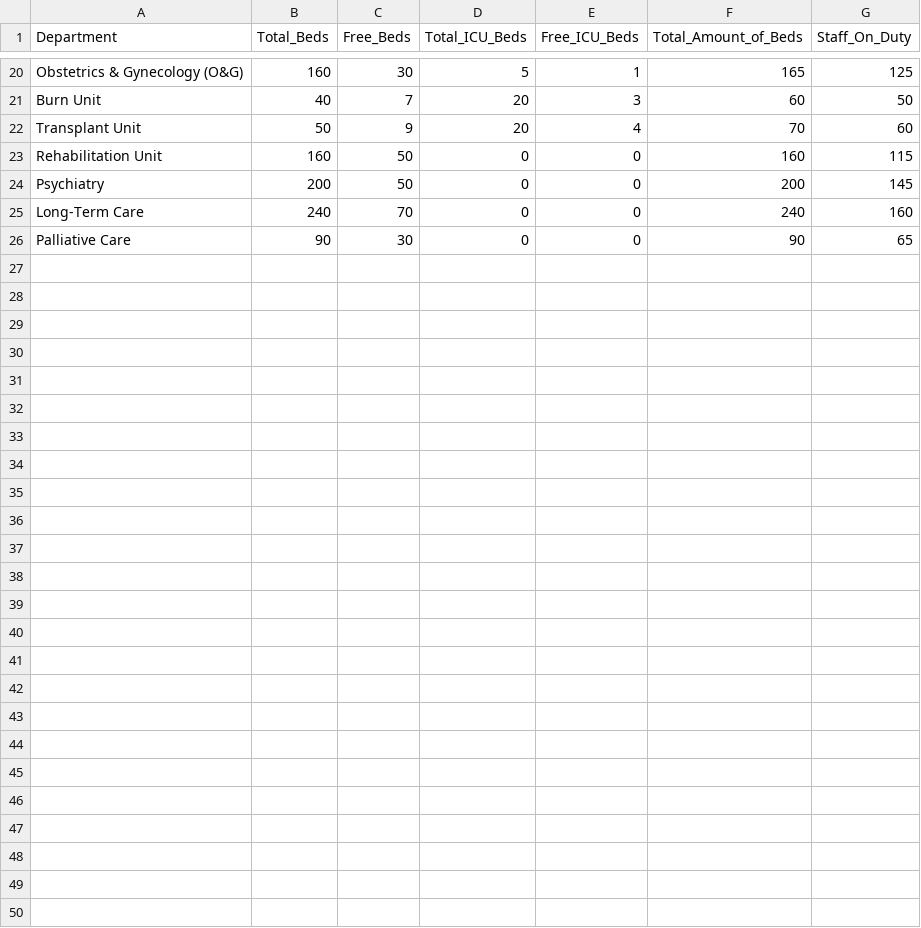
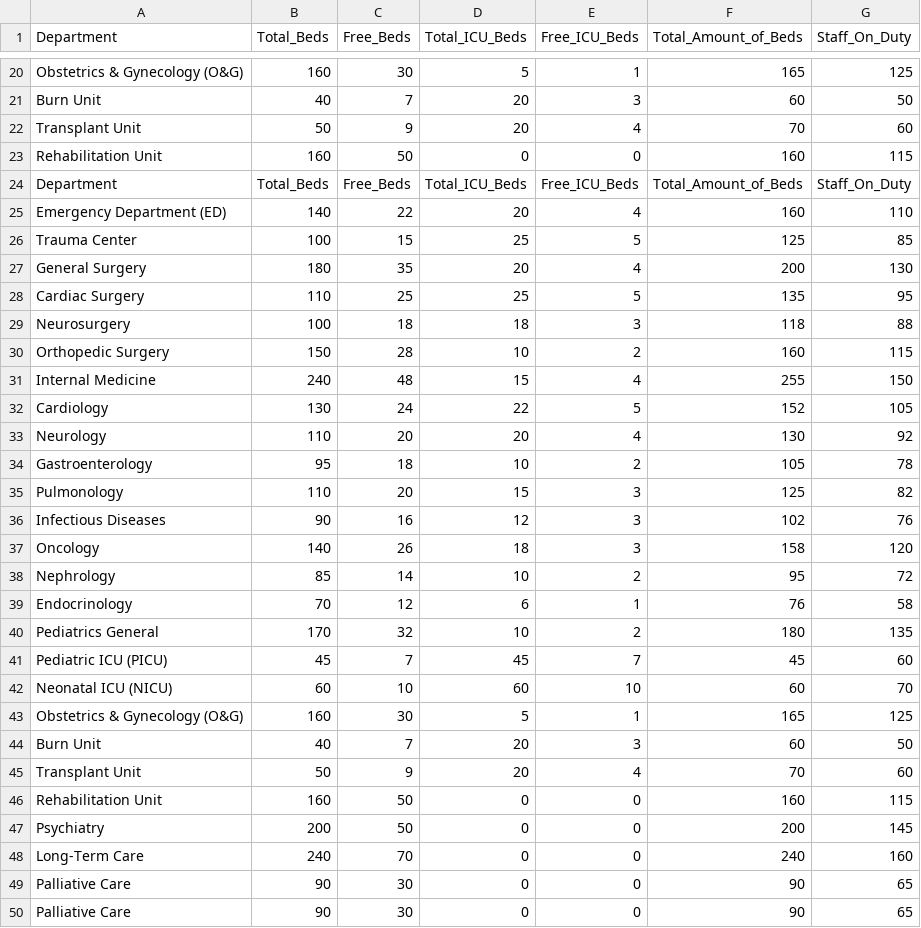
Before and after one commit to digpalsingh92/college-project, a CSV file: server/src/Datasets/bed_capacity_dataset_01.csv, drawn as a sheet; only a part is shown, gaps mark what is left out; the diff names each change by its address in the sheet, - before the commit and + after, or states it on an @@ line.

```diff
--- a/server/src/Datasets/bed_capacity_dataset_01.csv
+++ b/server/src/Datasets/bed_capacity_dataset_01.csv
+row 24: Department | Total_Beds | Free_Beds | Total_ICU_Beds | Free_ICU_Beds | Total_Amount_of_Beds | Staff_On_Duty
+row 25: Emergency Department (ED) | 140 | 22 | 20 | 4 | 160 | 110
+row 26: Trauma Center | 100 | 15 | 25 | 5 | 125 | 85
+row 27: General Surgery | 180 | 35 | 20 | 4 | 200 | 130
+row 28: Cardiac Surgery | 110 | 25 | 25 | 5 | 135 | 95
+row 29: Neurosurgery | 100 | 18 | 18 | 3 | 118 | 88
+row 30: Orthopedic Surgery | 150 | 28 | 10 | 2 | 160 | 115
+row 31: Internal Medicine | 240 | 48 | 15 | 4 | 255 | 150
+row 32: Cardiology | 130 | 24 | 22 | 5 | 152 | 105
+row 33: Neurology | 110 | 20 | 20 | 4 | 130 | 92
+row 34: Gastroenterology | 95 | 18 | 10 | 2 | 105 | 78
+row 35: Pulmonology | 110 | 20 | 15 | 3 | 125 | 82
+row 36: Infectious Diseases | 90 | 16 | 12 | 3 | 102 | 76
+row 37: Oncology | 140 | 26 | 18 | 3 | 158 | 120
+row 38: Nephrology | 85 | 14 | 10 | 2 | 95 | 72
+row 39: Endocrinology | 70 | 12 | 6 | 1 | 76 | 58
+row 40: Pediatrics General | 170 | 32 | 10 | 2 | 180 | 135
+row 41: Pediatric ICU (PICU) | 45 | 7 | 45 | 7 | 45 | 60
+row 42: Neonatal ICU (NICU) | 60 | 10 | 60 | 10 | 60 | 70
+row 43: Obstetrics & Gynecology (O&G) | 160 | 30 | 5 | 1 | 165 | 125
+row 44: Burn Unit | 40 | 7 | 20 | 3 | 60 | 50
+row 45: Transplant Unit | 50 | 9 | 20 | 4 | 70 | 60
+row 46: Rehabilitation Unit | 160 | 50 | 0 | 0 | 160 | 115
+row 49: Palliative Care | 90 | 30 | 0 | 0 | 90 | 65
```
Also changed, not shown: 21 other files.
